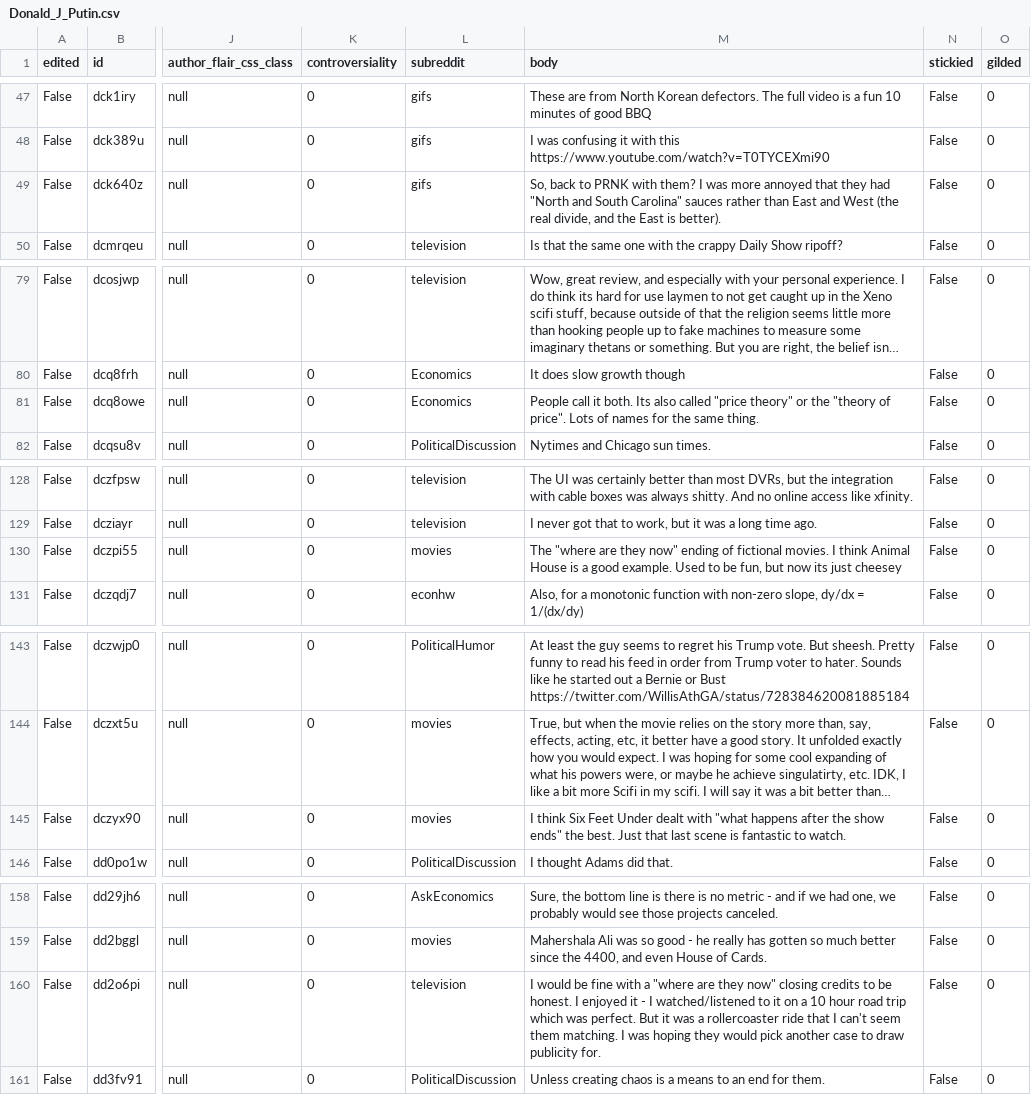
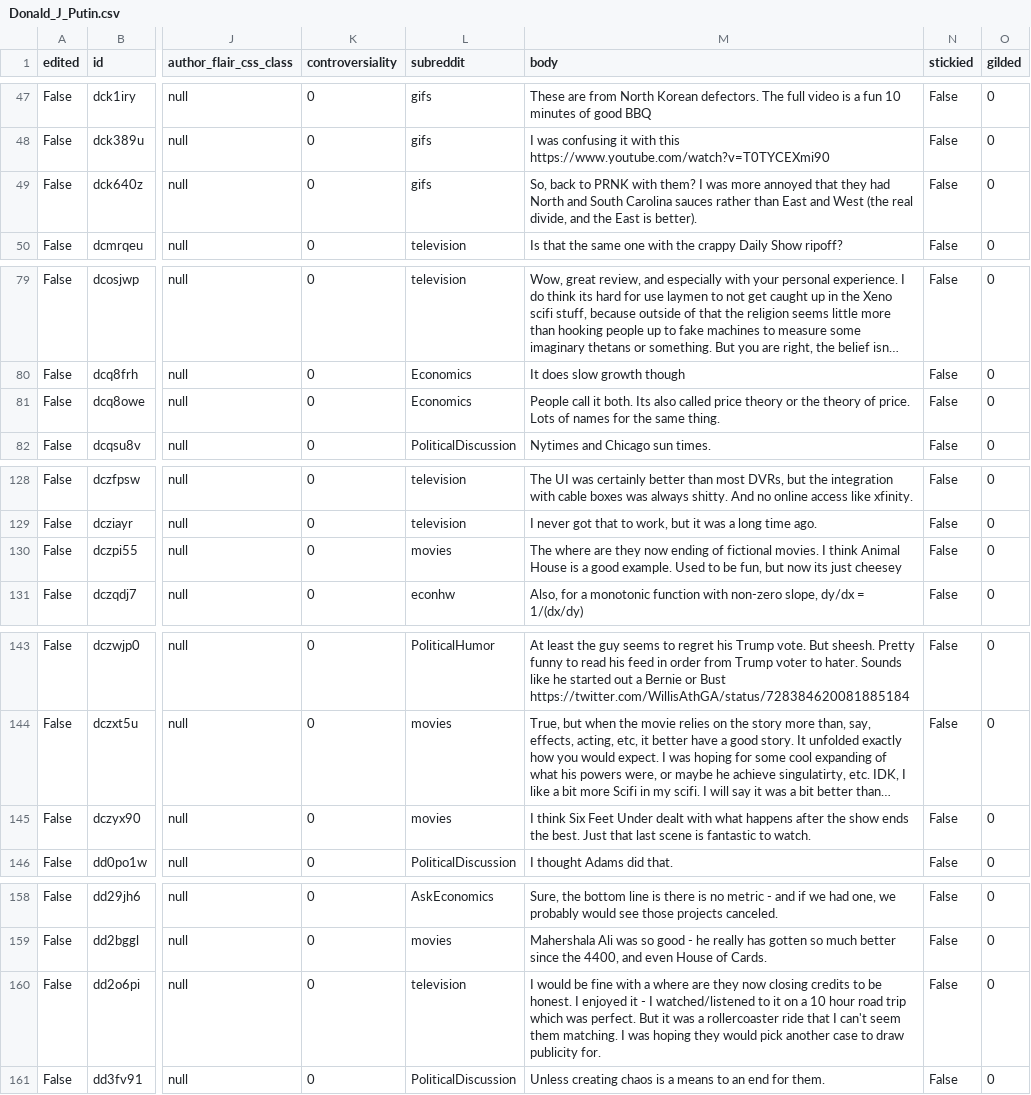
Before and after one commit to dejesusroy/CSCI4502project, a CSV file: the users/Donald_J_Putin.csv, drawn as a sheet; only a part is shown, gaps mark what is left out; long unchanged cells end in …; the diff covers the shown part only; the diff names each change by its address in the sheet, - before the commit and + after, or states it on an @@ line.

```diff
--- a/the users/Donald_J_Putin.csv
+++ b/the users/Donald_J_Putin.csv
-M49 (body): …they had "North and South Carolina" sauces rather…
+M49 (body): …they had North and South Carolina sauces rather…
-M81 (body): …also called "price theory" or the "theory of price". Lots of…
+M81 (body): …also called price theory or the theory of price. Lots of…
-M130 (body): The "where are they now" ending of…
+M130 (body): The where are they now ending of…
-M145 (body): …dealt with "what happens after the show ends" the best.…
+M145 (body): …dealt with what happens after the show ends the best.…
-M160 (body): …with a "where are they now" closing credits…
+M160 (body): …with a where are they now closing credits…
```
Also changed, not shown: 9 edited cells elsewhere in this file, the users/DiscoConspiracy.csv, the users/TinyBaron.csv, 2 other files.
